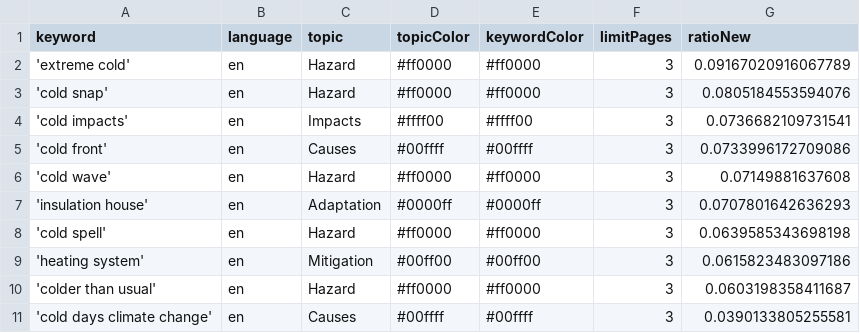
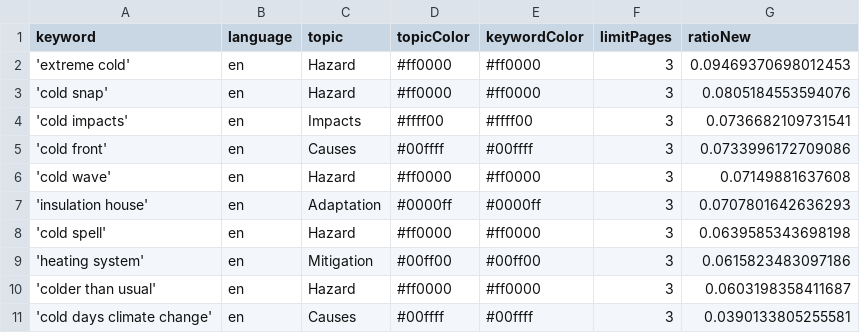
Before and after one commit to JW-news/ColdIsComing, a CSV file: keywords.csv, drawn as a sheet.

```diff
--- a/keywords.csv
+++ b/keywords.csv
@@ -1,3 +1,3 @@
 keyword,language,topic,topicColor,keywordColor,limitPages,ratioNew
-'extreme cold',en,Hazard,#ff0000,#ff0000,3,0.09167020916067789
+'extreme cold',en,Hazard,#ff0000,#ff0000,3,0.09469370698012453
 'cold snap',en,Hazard,#ff0000,#ff0000,3,0.0805184553594076
```
Also changed, not shown: csv/news_2026_01.csv, csv/news_2026_02.csv.
